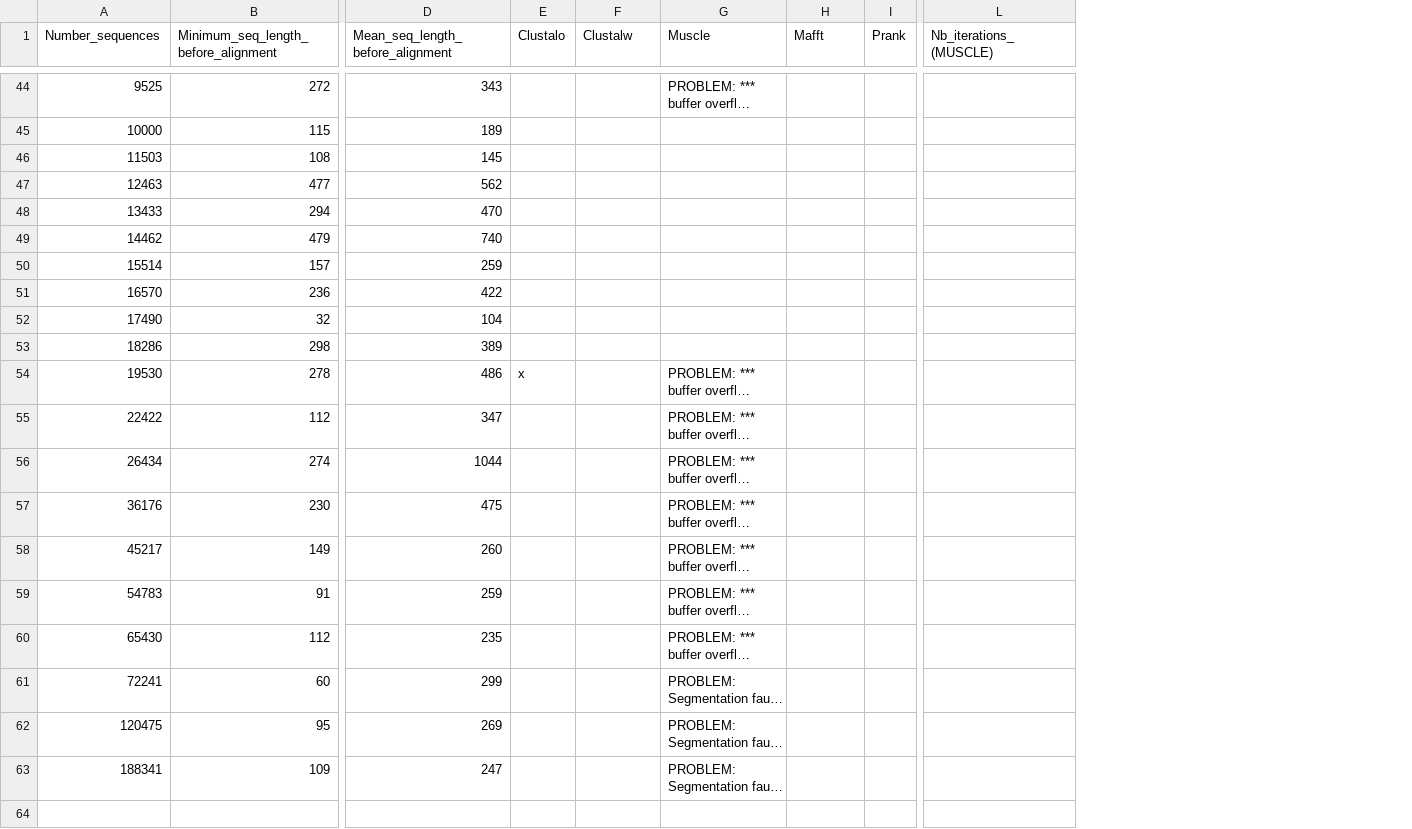
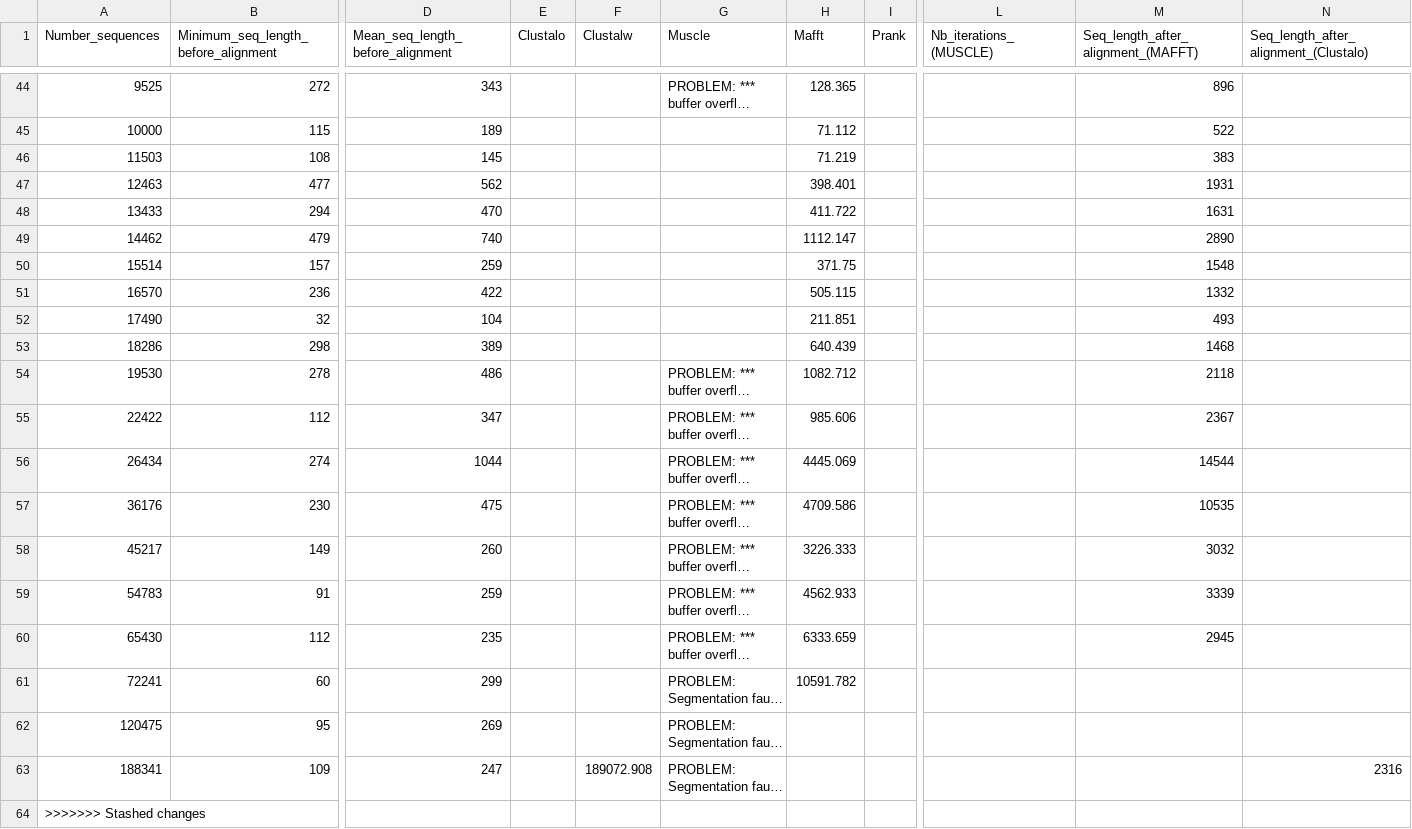
Before and after one commit to PAJOT-Basile/Database_3D_proteins, a CSV file: 998-Stats_on_alignment_methods/Stats_alignment_speed.csv, drawn as a sheet; only a part is shown, gaps mark what is left out; long unchanged cells end in …; rows hold the shown columns only; the diff covers the shown part only; the diff names each change by its address in the sheet, - before the commit and + after, or states it on an @@ line.

Commit message:
Update Stats_alignment_speed.csv

```diff
--- a/998-Stats_on_alignment_methods/Stats_alignment_speed.csv
+++ b/998-Stats_on_alignment_methods/Stats_alignment_speed.csv
+column M, row 1: Seq_length_after_alignment_(MAFFT); rows 44-60: 896 | 522 | 383 | 1931 | 1631 | 2890 | 1548 | 1332 | 493 | 1468 | 2118 | 2367 | 14544 | 10535 | 3032 | 3339 | 2945
+column N, row 1: Seq_length_after_alignment_(Clustalo); row 63: 2316
-H44 (Mafft): (empty)
+H44 (Mafft): 128.365
-H45 (Mafft): (empty)
+H45 (Mafft): 71.112
-H46 (Mafft): (empty)
+H46 (Mafft): 71.219
-H47 (Mafft): (empty)
+H47 (Mafft): 398.401
-H48 (Mafft): (empty)
+H48 (Mafft): 411.722
-H49 (Mafft): (empty)
+H49 (Mafft): 1112.147
-H50 (Mafft): (empty)
+H50 (Mafft): 371.75
-H51 (Mafft): (empty)
+H51 (Mafft): 505.115
-H52 (Mafft): (empty)
+H52 (Mafft): 211.851
-H53 (Mafft): (empty)
+H53 (Mafft): 640.439
-E54 (Clustalo): x
+E54 (Clustalo): (empty)
-H54 (Mafft): (empty)
+H54 (Mafft): 1082.712
-H55 (Mafft): (empty)
+H55 (Mafft): 985.606
-H56 (Mafft): (empty)
+H56 (Mafft): 4445.069
-H57 (Mafft): (empty)
+H57 (Mafft): 4709.586
-H58 (Mafft): (empty)
+H58 (Mafft): 3226.333
-H59 (Mafft): (empty)
+H59 (Mafft): 4562.933
-H60 (Mafft): (empty)
+H60 (Mafft): 6333.659
-H61 (Mafft): (empty)
+H61 (Mafft): 10591.782
-F63 (Clustalw): (empty)
+F63 (Clustalw): 189072.908
+row 64: >>>>>>> Stashed changes
```
Also changed, not shown: 60 edited cells elsewhere in this file.
